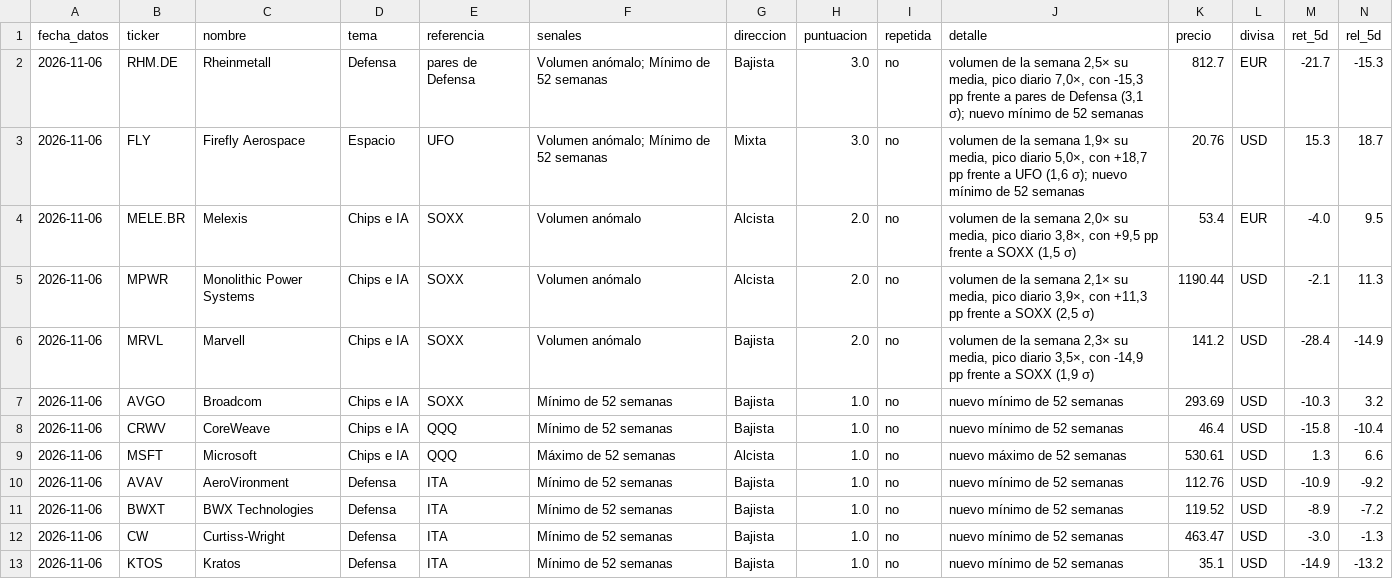
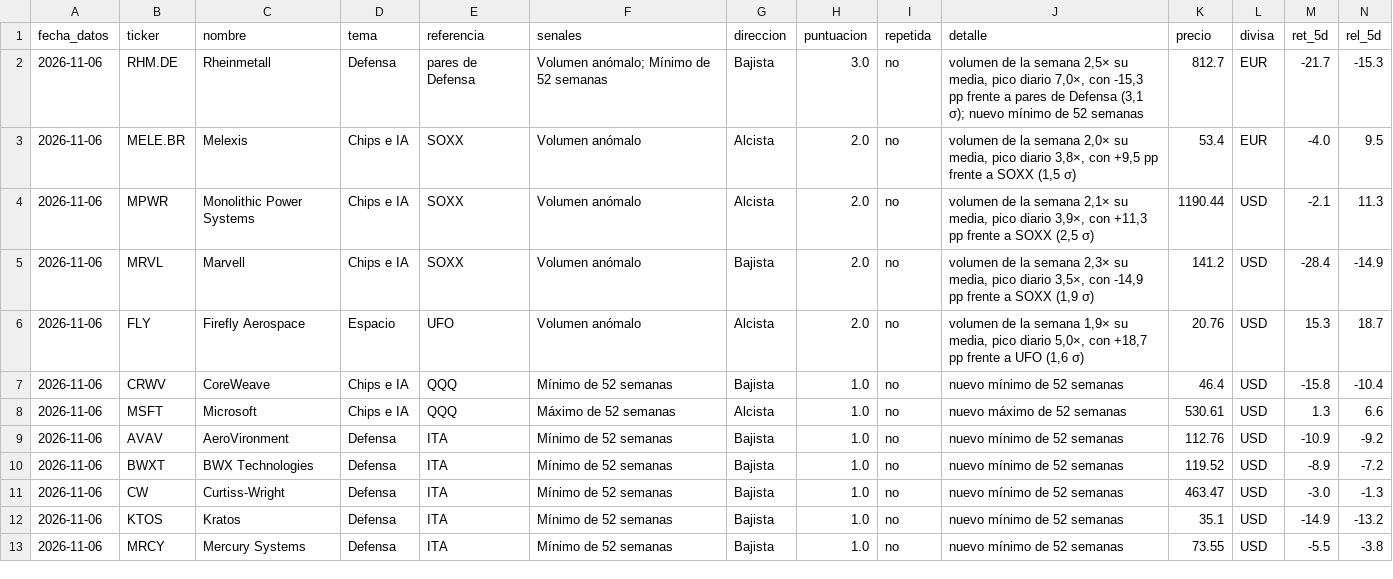
Before and after one commit to Manuelcgg165/radar-mercado, a CSV file: salida/radar_mercado.csv, drawn as a sheet; only a part is shown; removed rows and columns are numbered as before the commit, all else as after; rows hold the shown columns only; the diff names each change by its address in the sheet, - before the commit and + after, or states it on an @@ line.

```diff
--- a/salida/radar_mercado.csv
+++ b/salida/radar_mercado.csv
-row 3: 2026-11-06 | FLY | Firefly Aerospace | Espacio | UFO | Volumen anómalo; Mínimo de 52 semanas | Mixta | 3.0 | no | volumen de la semana 1,9× su media, pico diario 5,0×, con +18,7 pp frente a UFO (1,6 σ); nuevo mínimo de 52 semanas | 20.76 | USD | 15.3 | 18.7
-row 7: 2026-11-06 | AVGO | Broadcom | Chips e IA | SOXX | Mínimo de 52 semanas | Bajista | 1.0 | no | nuevo mínimo de 52 semanas | 293.69 | USD | -10.3 | 3.2
+row 6: 2026-11-06 | FLY | Firefly Aerospace | Espacio | UFO | Volumen anómalo | Alcista | 2.0 | no | volumen de la semana 1,9× su media, pico diario 5,0×, con +18,7 pp frente a UFO (1,6 σ) | 20.76 | USD | 15.3 | 18.7
+row 13: 2026-11-06 | MRCY | Mercury Systems | Defensa | ITA | Mínimo de 52 semanas | Bajista | 1.0 | no | nuevo mínimo de 52 semanas | 73.55 | USD | -5.5 | -3.8
```
Also changed, not shown: salida/historial/universo_2026-11-06.csv, salida/radar_universo.csv, 1 other file.
